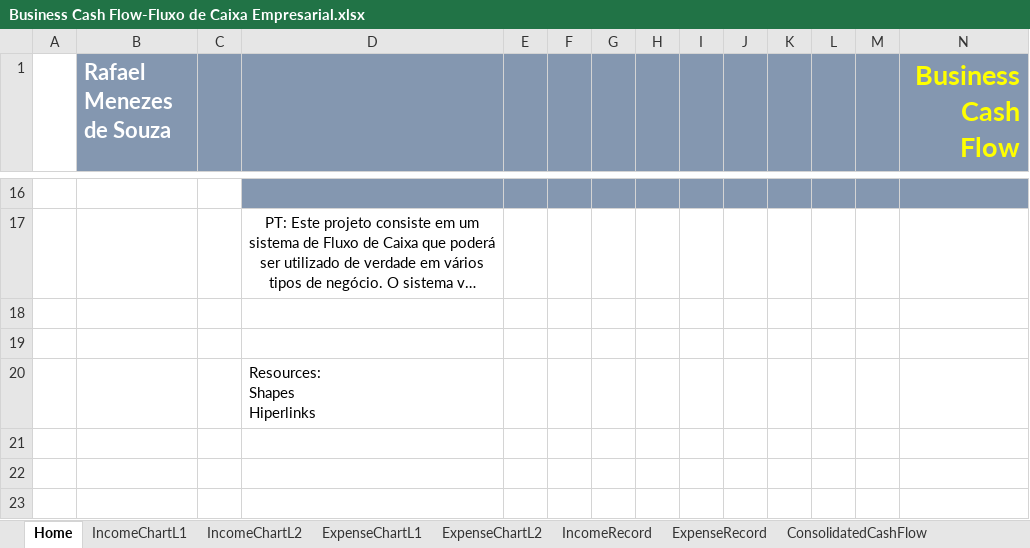
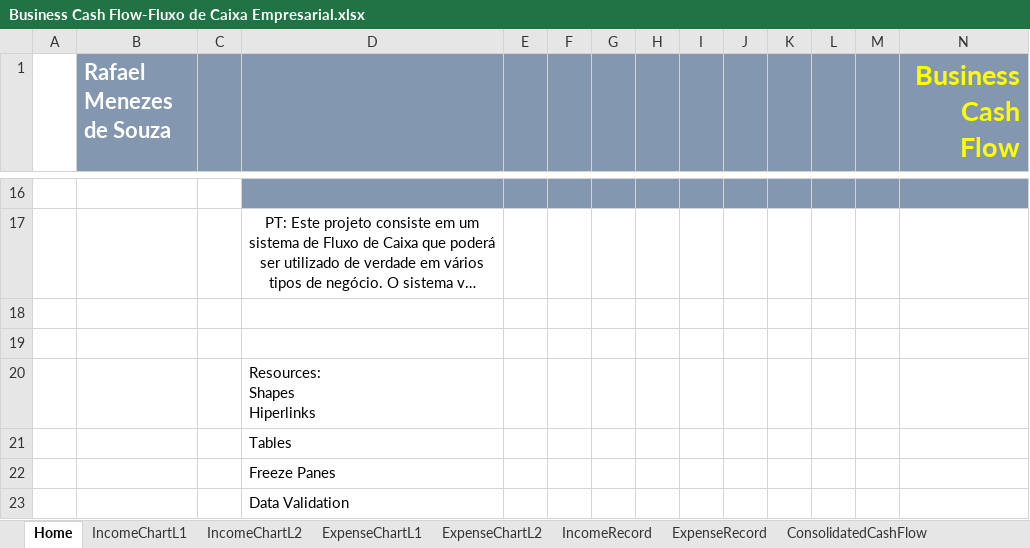
Before and after one commit to rafaelsouza1994/CursoExcel, an Excel workbook: Projects/Business Cash Flow-Fluxo de Caixa Empresarial.xlsx, sheet Home, drawn as a sheet; only a part is shown, gaps mark what is left out; long unchanged cells end in …; values as stored, in another font and other column widths than the file's, no borders; charts and pictures not drawn; the diff names each change by its address in the sheet, - before the commit and + after, or states it on an @@ line.

```diff
--- a/Projects/Business Cash Flow-Fluxo de Caixa Empresarial.xlsx (sheet Home)
+++ b/Projects/Business Cash Flow-Fluxo de Caixa Empresarial.xlsx (sheet Home)
+row 21:  |  |  | Tables
+row 22:  |  |  | Freeze Panes
+row 23:  |  |  | Data Validation
```
Also changed, not shown: sheet ExpenseChartL2, sheet IncomeChartL2, sheet ExpenseChartL1, sheet IncomeChartL1.
